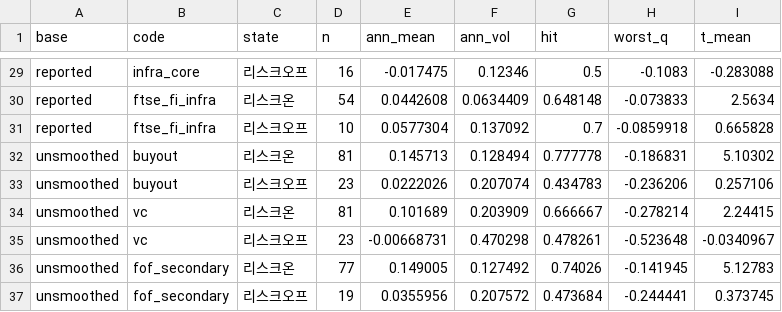
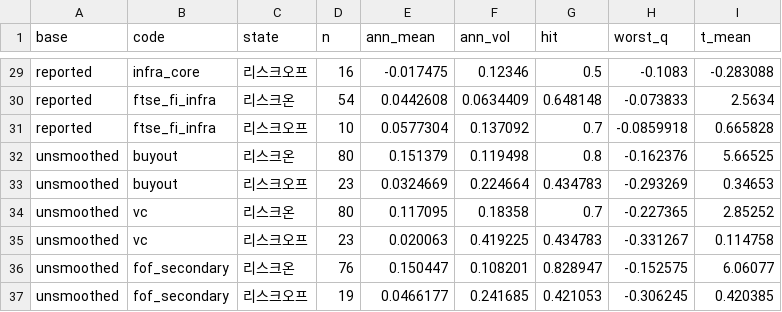
Before and after one commit to liskay93/factor-nowcasting, a CSV file: data/processed/eda_regime_R4.csv, drawn as a sheet; only a part is shown, gaps mark what is left out; the diff covers the shown part only.

```diff
--- a/data/processed/eda_regime_R4.csv
+++ b/data/processed/eda_regime_R4.csv
@@ -31,7 +31,7 @@ reported,ftse_fi_infra,리스크온,54,0.0442608,0.0634409,0.648148,-0.073833,2.
 reported,ftse_fi_infra,리스크오프,10,0.0577304,0.137092,0.7,-0.0859918,0.665828
-unsmoothed,buyout,리스크온,81,0.145713,0.128494,0.777778,-0.186831,5.10302
-unsmoothed,buyout,리스크오프,23,0.0222026,0.207074,0.434783,-0.236206,0.257106
-unsmoothed,vc,리스크온,81,0.101689,0.203909,0.666667,-0.278214,2.24415
-unsmoothed,vc,리스크오프,23,-0.00668731,0.470298,0.478261,-0.523648,-0.0340967
-unsmoothed,fof_secondary,리스크온,77,0.149005,0.127492,0.74026,-0.141945,5.12783
-unsmoothed,fof_secondary,리스크오프,19,0.0355956,0.207572,0.473684,-0.244441,0.373745
+unsmoothed,buyout,리스크온,80,0.151379,0.119498,0.8,-0.162376,5.66525
+unsmoothed,buyout,리스크오프,23,0.0324669,0.224664,0.434783,-0.293269,0.34653
+unsmoothed,vc,리스크온,80,0.117095,0.18358,0.7,-0.227365,2.85252
+unsmoothed,vc,리스크오프,23,0.020063,0.419225,0.434783,-0.331267,0.114758
+unsmoothed,fof_secondary,리스크온,76,0.150447,0.108201,0.828947,-0.152575,6.06077
+unsmoothed,fof_secondary,리스크오프,19,0.0466177,0.241685,0.421053,-0.306245,0.420385
```
Also changed, not shown: 52 edited cells elsewhere in this file, data/processed/eda_regime_R5.csv, data/processed/rolling_betas_unsmoothed.csv, 38 other files.
